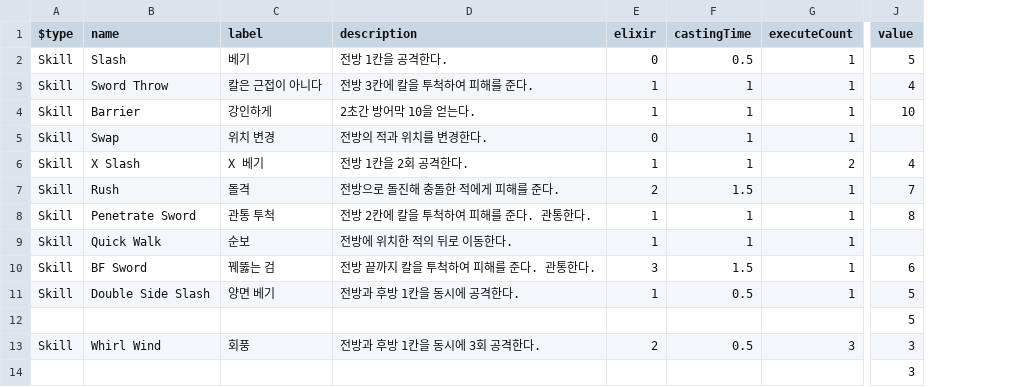
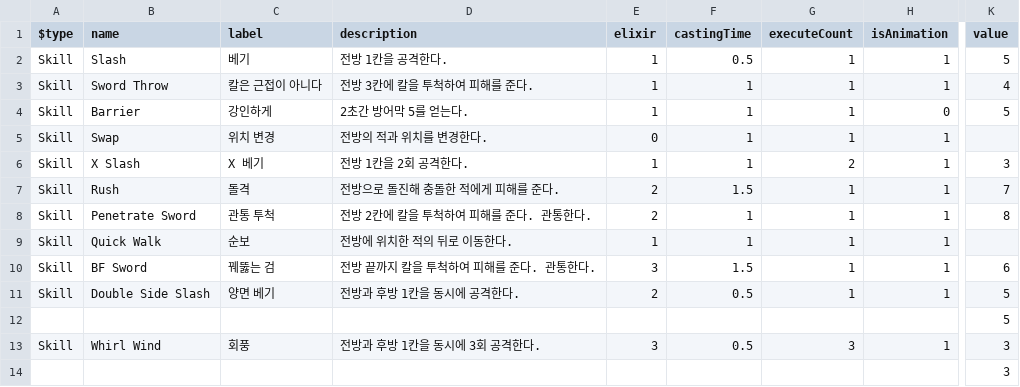
Before and after one commit to haon7663/Endfield, a CSV file: Assets/Resources/SkillData/skill.csv, drawn as a sheet; only a part is shown, gaps mark what is left out; addresses are those after the commit; the diff names each change by its address in the sheet, - before the commit and + after, or states it on an @@ line.

```diff
--- a/Assets/Resources/SkillData/skill.csv
+++ b/Assets/Resources/SkillData/skill.csv
+column H (isAnimation), rows 2-13: 1 | 1 | 0 | 1 | 1 | 1 | 1 | 1 | 1 | 1 |  | 1
-E2 (elixir): 0
+E2 (elixir): 1
-D4 (description): 2초간 방어막 10을 얻는다.
+D4 (description): 2초간 방어막 5를 얻는다.
-K4 (value): 10
+K4 (value): 5
-K6 (value): 4
+K6 (value): 3
-E8 (elixir): 1
+E8 (elixir): 2
-E11 (elixir): 1
+E11 (elixir): 2
-E13 (elixir): 2
+E13 (elixir): 3
```
Also changed, not shown: Assets/Resources/SkillData/enemySkill.csv, Assets/Resources/UnitData/unit.csv, 29 other files.
